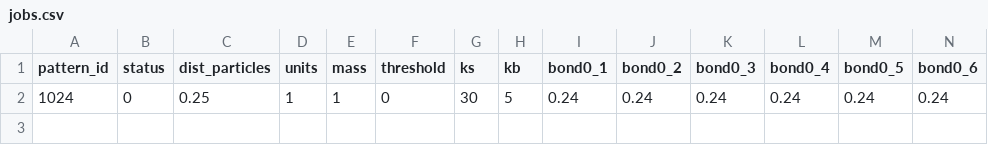
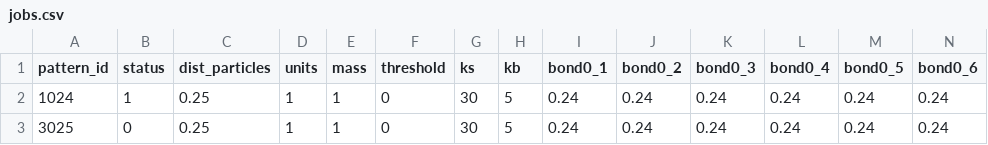
Before and after one commit to p3d2/lacemaker, a CSV file: jobs.csv, drawn as a sheet; only a part is shown; rows hold the shown columns only; the diff names each change by its address in the sheet, - before the commit and + after, or states it on an @@ line.

Commit message:
Added jobs

```diff
--- a/jobs.csv
+++ b/jobs.csv
-B2 (status): 0
+B2 (status): 1
+row 3: 3025 | 0 | 0.25 | 1 | 1 | 0 | 30 | 5 | 0.24 | 0.24 | 0.24 | 0.24 | 0.24 | 0.24
```
